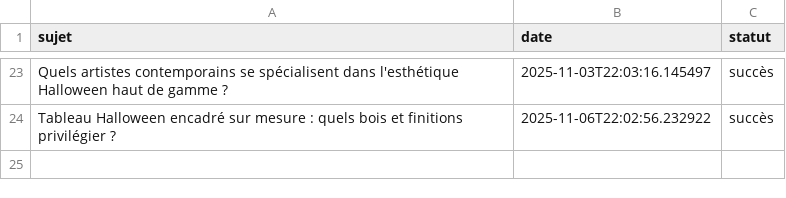
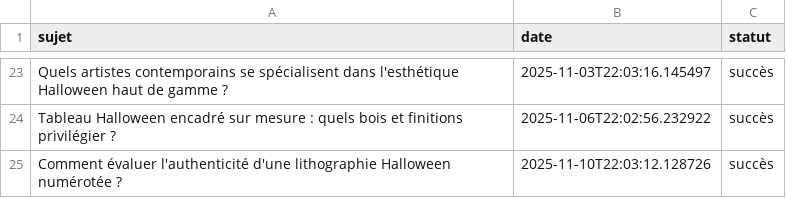
Before and after one commit to Metalosmose21/Halloween-2, a CSV file: sujets_traites.csv, drawn as a sheet; only a part is shown, gaps mark what is left out; the diff names each change by its address in the sheet, - before the commit and + after, or states it on an @@ line.

```diff
--- a/sujets_traites.csv
+++ b/sujets_traites.csv
+row 25: Comment évaluer l'authenticité d'une lithographie Halloween numérotée ? | 2025-11-10T22:03:12.128726 | succès
```
Also changed, not shown: sujets.csv.
